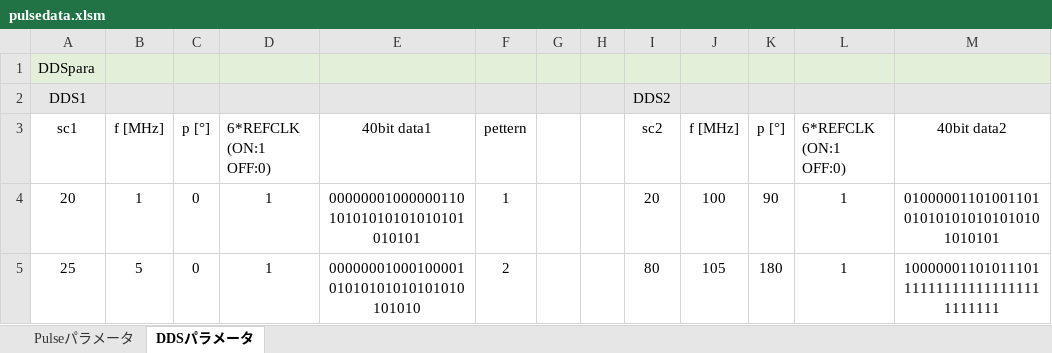
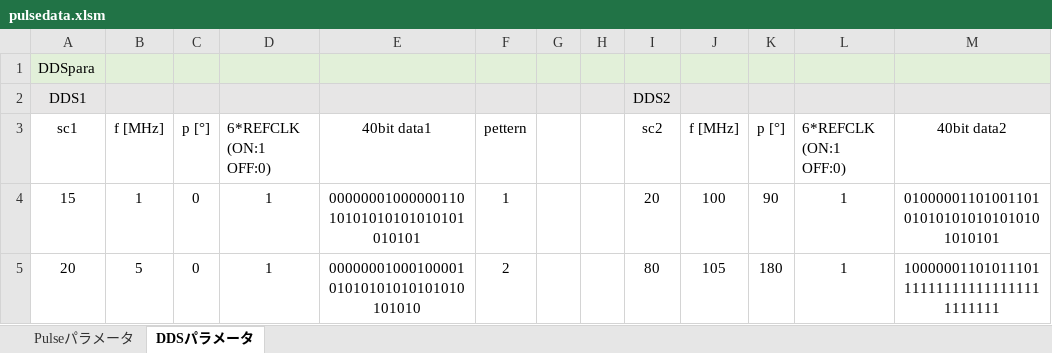
Before and after one commit to parupappa/Pine64-python--pulse, an Excel workbook: Pulseprogramer/ver2/pulsedata.xlsm, sheet DDSパラメータ, drawn as a sheet; only a part is shown; values as stored, in another font and other column widths than the file's, no borders; the diff names each change by its address in the sheet, - before the commit and + after, or states it on an @@ line.

```diff
--- a/Pulseprogramer/ver2/pulsedata.xlsm (sheet DDSパラメータ)
+++ b/Pulseprogramer/ver2/pulsedata.xlsm (sheet DDSパラメータ)
-A4: 20
+A4: 15
-A5: 25
+A5: 20
```
Also changed, not shown: sheet Pulseパラメータ, 3 other files.
